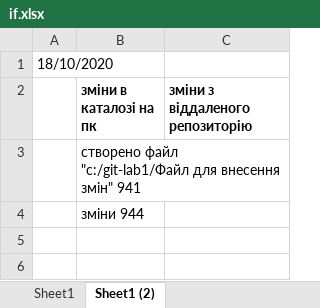
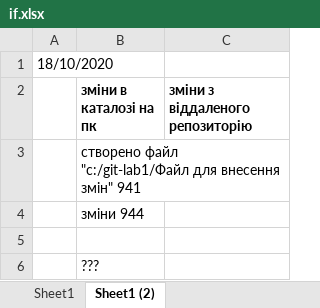
Before and after one commit to Dmytro-Bodak/git-lab1, an Excel workbook: if.xlsx, sheet Sheet1 (2), drawn as a sheet; values as stored, in another font and other column widths than the file's, no borders; the diff names each change by its address in the sheet, - before the commit and + after, or states it on an @@ line.

Commit message:
Update if.xlsx

```diff
--- a/if.xlsx (sheet Sheet1 (2))
+++ b/if.xlsx (sheet Sheet1 (2))
+row 5: (empty)
+row 6:  | ???
```
